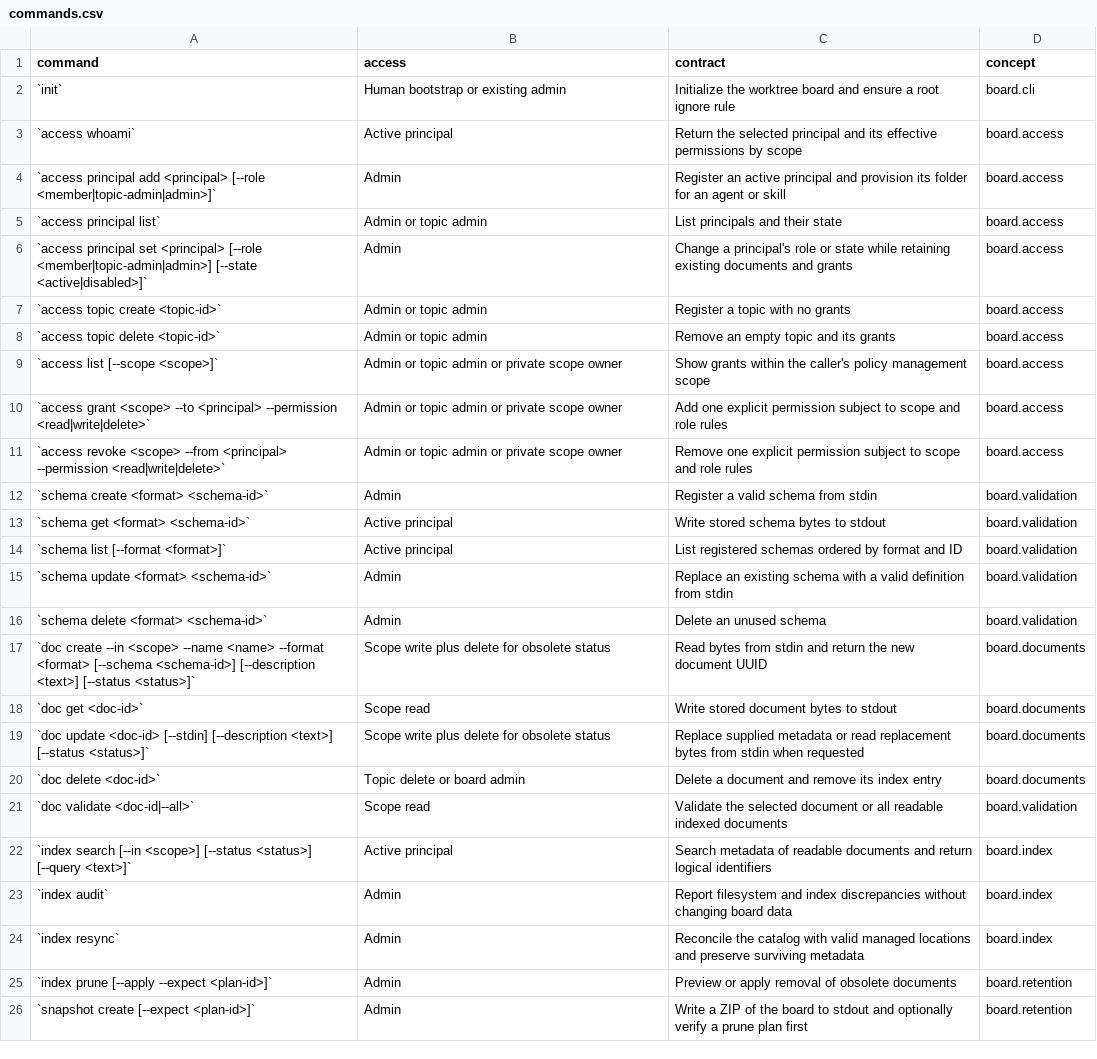
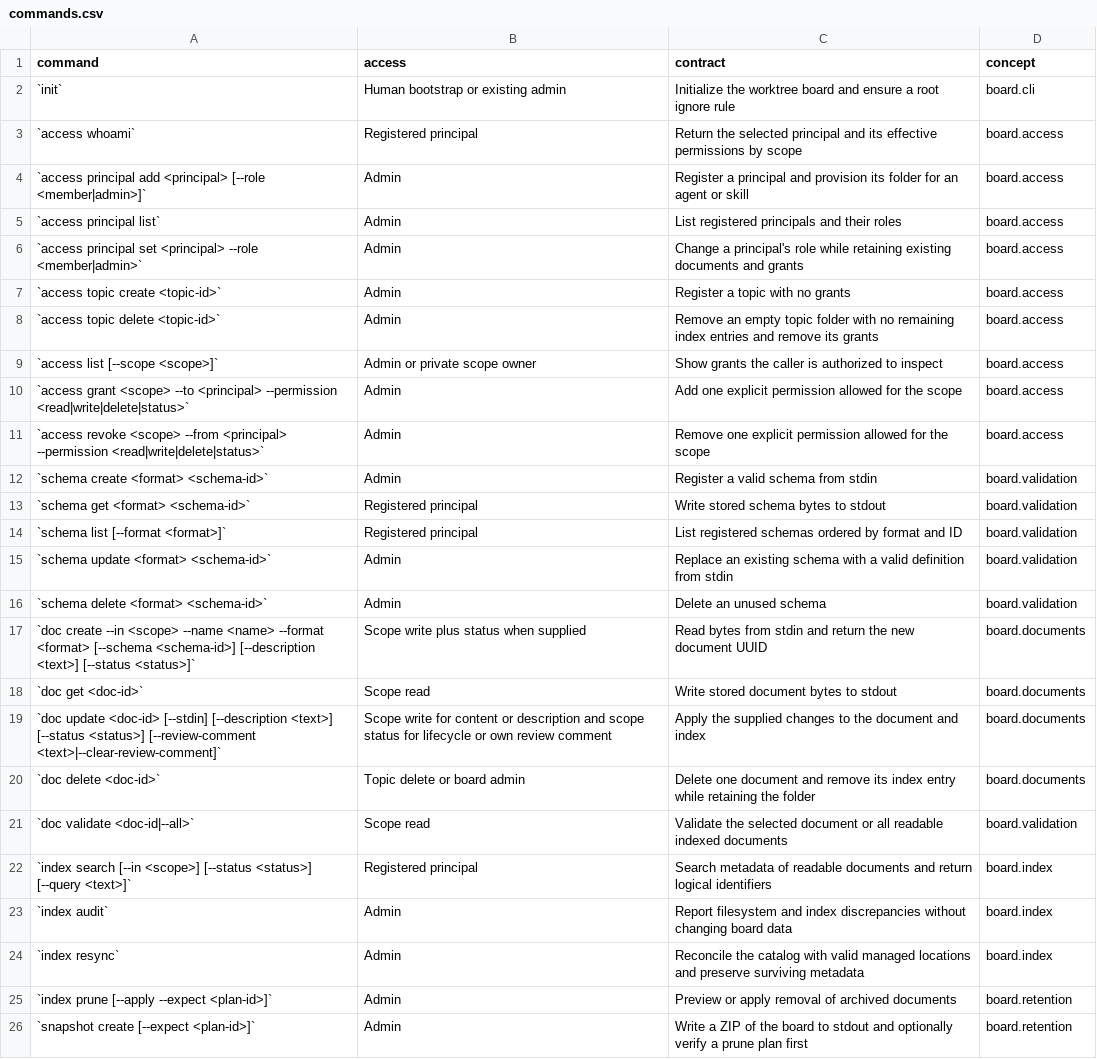
Before and after one commit to flarebyte/gh-corkboard, a CSV file: doc/design-meta/examples/commands.csv, drawn as a sheet.

```diff
--- a/doc/design-meta/examples/commands.csv
+++ b/doc/design-meta/examples/commands.csv
@@ -2,25 +2,25 @@ command,access,contract,concept
 `init`,Human bootstrap or existing admin,Initialize the worktree board and ensure a root ignore rule,board.cli
-`access whoami`,Active principal,Return the selected principal and its effective permissions by scope,board.access
-`access principal add <principal> [--role <member|topic-admin|admin>]`,Admin,Register an active principal and provision its folder for an agent or skill,board.access
-`access principal list`,Admin or topic admin,List principals and their state,board.access
-`access principal set <principal> [--role <member|topic-admin|admin>] [--state <active|disabled>]`,Admin,Change a principal's role or state while retaining existing documents and grants,board.access
-`access topic create <topic-id>`,Admin or topic admin,Register a topic with no grants,board.access
-`access topic delete <topic-id>`,Admin or topic admin,Remove an empty topic and its grants,board.access
-`access list [--scope <scope>]`,Admin or topic admin or private scope owner,Show grants within the caller's policy management scope,board.access
-`access grant <scope> --to <principal> --permission <read|write|delete>`,Admin or topic admin or private scope owner,Add one explicit permission subject to scope and role rules,board.access
-`access revoke <scope> --from <principal> --permission <read|write|delete>`,Admin or topic admin or private scope owner,Remove one explicit permission subject to scope and role rules,board.access
+`access whoami`,Registered principal,Return the selected principal and its effective permissions by scope,board.access
+`access principal add <principal> [--role <member|admin>]`,Admin,Register a principal and provision its folder for an agent or skill,board.access
+`access principal list`,Admin,List registered principals and their roles,board.access
+`access principal set <principal> --role <member|admin>`,Admin,Change a principal's role while retaining existing documents and grants,board.access
+`access topic create <topic-id>`,Admin,Register a topic with no grants,board.access
+`access topic delete <topic-id>`,Admin,Remove an empty topic folder with no remaining index entries and remove its grants,board.access
+`access list [--scope <scope>]`,Admin or private scope owner,Show grants the caller is authorized to inspect,board.access
+`access grant <scope> --to <principal> --permission <read|write|delete|status>`,Admin,Add one explicit permission allowed for the scope,board.access
+`access revoke <scope> --from <principal> --permission <read|write|delete|status>`,Admin,Remove one explicit permission allowed for the scope,board.access
 `schema create <format> <schema-id>`,Admin,Register a valid schema from stdin,board.validation
-`schema get <format> <schema-id>`,Active principal,Write stored schema bytes to stdout,board.validation
-`schema list [--format <format>]`,Active principal,List registered schemas ordered by format and ID,board.validation
+`schema get <format> <schema-id>`,Registered principal,Write stored schema bytes to stdout,board.validation
+`schema list [--format <format>]`,Registered principal,List registered schemas ordered by format and ID,board.validation
 `schema update <format> <schema-id>`,Admin,Replace an existing schema with a valid definition from stdin,board.validation
 `schema delete <format> <schema-id>`,Admin,Delete an unused schema,board.validation
-`doc create --in <scope> --name <name> --format <format> [--schema <schema-id>] [--description <text>] [--status <status>]`,Scope write plus delete for obsolete status,Read bytes from stdin and return the new document UUID,board.documents
+`doc create --in <scope> --name <name> --format <format> [--schema <schema-id>] [--description <text>] [--status <status>]`,Scope write plus status when supplied,Read bytes from stdin and return the new document UUID,board.documents
 `doc get <doc-id>`,Scope read,Write stored document bytes to stdout,board.documents
-`doc update <doc-id> [--stdin] [--description <text>] [--status <status>]`,Scope write plus delete for obsolete status,Replace supplied metadata or read replacement bytes from stdin when requested,board.documents
-`doc delete <doc-id>`,Topic delete or board admin,Delete a document and remove its index entry,board.documents
+`doc update <doc-id> [--stdin] [--description <text>] [--status <status>] [--review-comment <text>|--clear-review-comment]`,Scope write for content or description and scope status for lifecycle or own review comment,Apply the supplied changes to the document and index,board.documents
+`doc delete <doc-id>`,Topic delete or board admin,Delete one document and remove its index entry while retaining the folder,board.documents
 `doc validate <doc-id|--all>`,Scope read,Validate the selected document or all readable indexed documents,board.validation
-`index search [--in <scope>] [--status <status>] [--query <text>]`,Active principal,Search metadata of readable documents and return logical identifiers,board.index
+`index search [--in <scope>] [--status <status>] [--query <text>]`,Registered principal,Search metadata of readable documents and return logical identifiers,board.index
 `index audit`,Admin,Report filesystem and index discrepancies without changing board data,board.index
 `index resync`,Admin,Reconcile the catalog with valid managed locations and preserve surviving metadata,board.index
-`index prune [--apply --expect <plan-id>]`,Admin,Preview or apply removal of obsolete documents,board.retention
+`index prune [--apply --expect <plan-id>]`,Admin,Preview or apply removal of archived documents,board.retention
 `snapshot create [--expect <plan-id>]`,Admin,Write a ZIP of the board to stdout and optionally verify a prune plan first,board.retention
```
Also changed, not shown: doc/design-meta/examples/lifecycle.csv, doc/design-meta/examples/usecases.csv, 10 other files.
